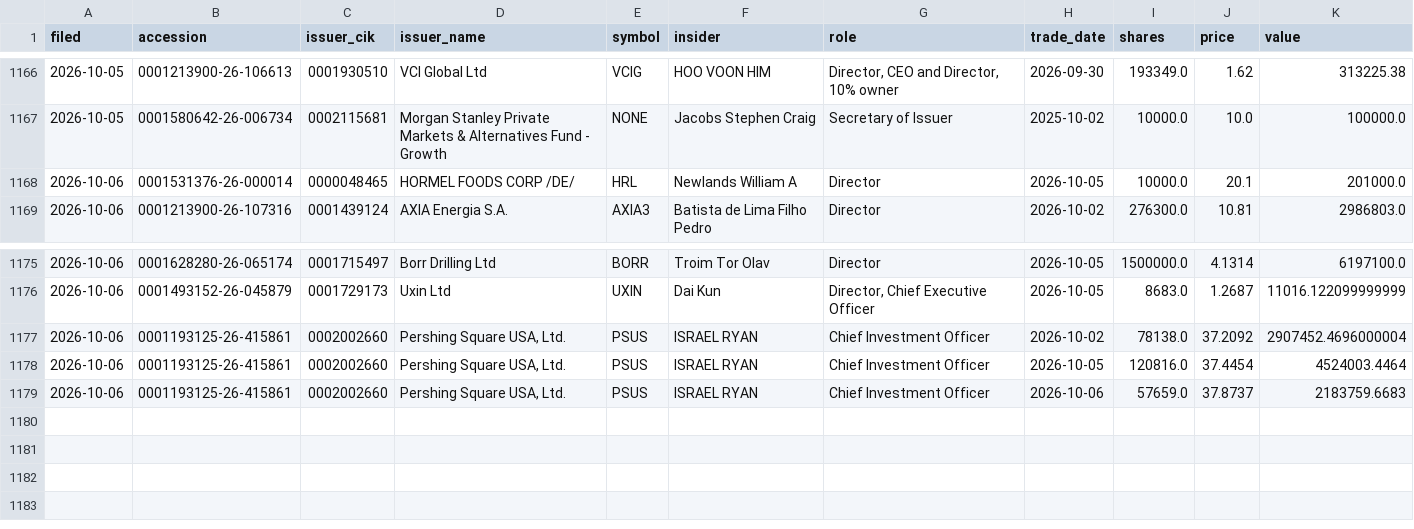
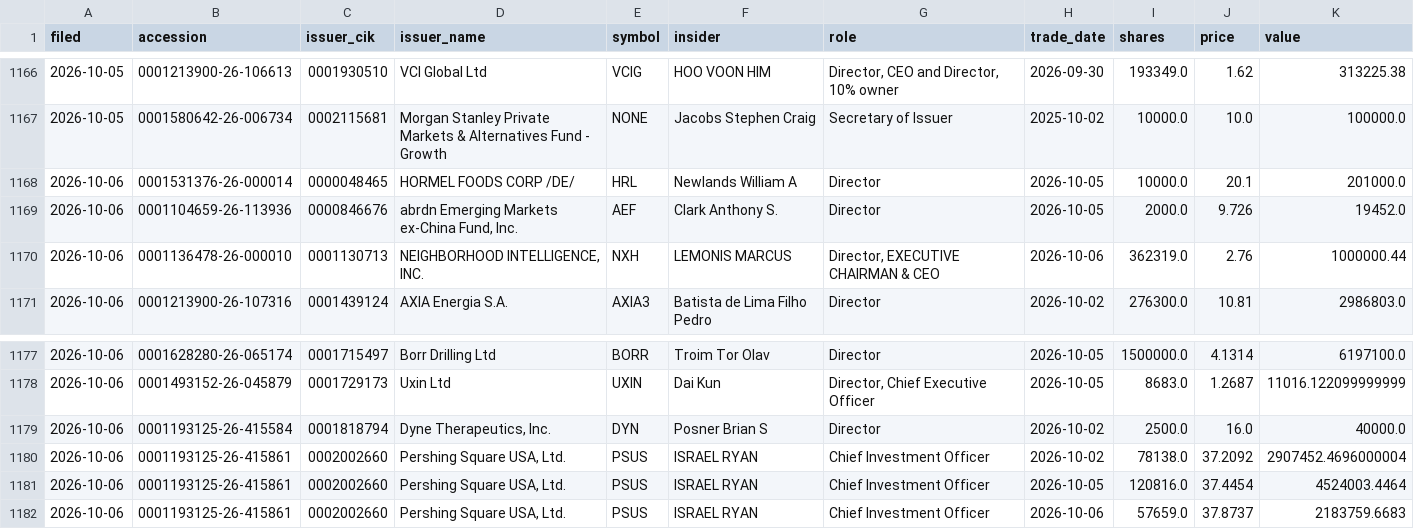
Before and after one commit to jwill736/market-tracker, a CSV file: insider_buys.csv, drawn as a sheet; only a part is shown, gaps mark what is left out; the diff names each change by its address in the sheet, - before the commit and + after, or states it on an @@ line.

```diff
--- a/insider_buys.csv
+++ b/insider_buys.csv
+row 1169: 2026-10-06 | 0001104659-26-113936 | 0000846676 | abrdn Emerging Markets ex-China Fund, Inc. | AEF | Clark Anthony S. | Director | 2026-10-05 | 2000.0 | 9.726 | 19452.0
+row 1170: 2026-10-06 | 0001136478-26-000010 | 0001130713 | NEIGHBORHOOD INTELLIGENCE, INC. | NXH | LEMONIS MARCUS | Director, EXECUTIVE CHAIRMAN & CEO | 2026-10-06 | 362319.0 | 2.76 | 1000000.44
+row 1179: 2026-10-06 | 0001193125-26-415584 | 0001818794 | Dyne Therapeutics, Inc. | DYN | Posner Brian S | Director | 2026-10-02 | 2500.0 | 16.0 | 40000.0
```
Also changed, not shown: alert_log.csv, alerted.csv, 1 other file.
